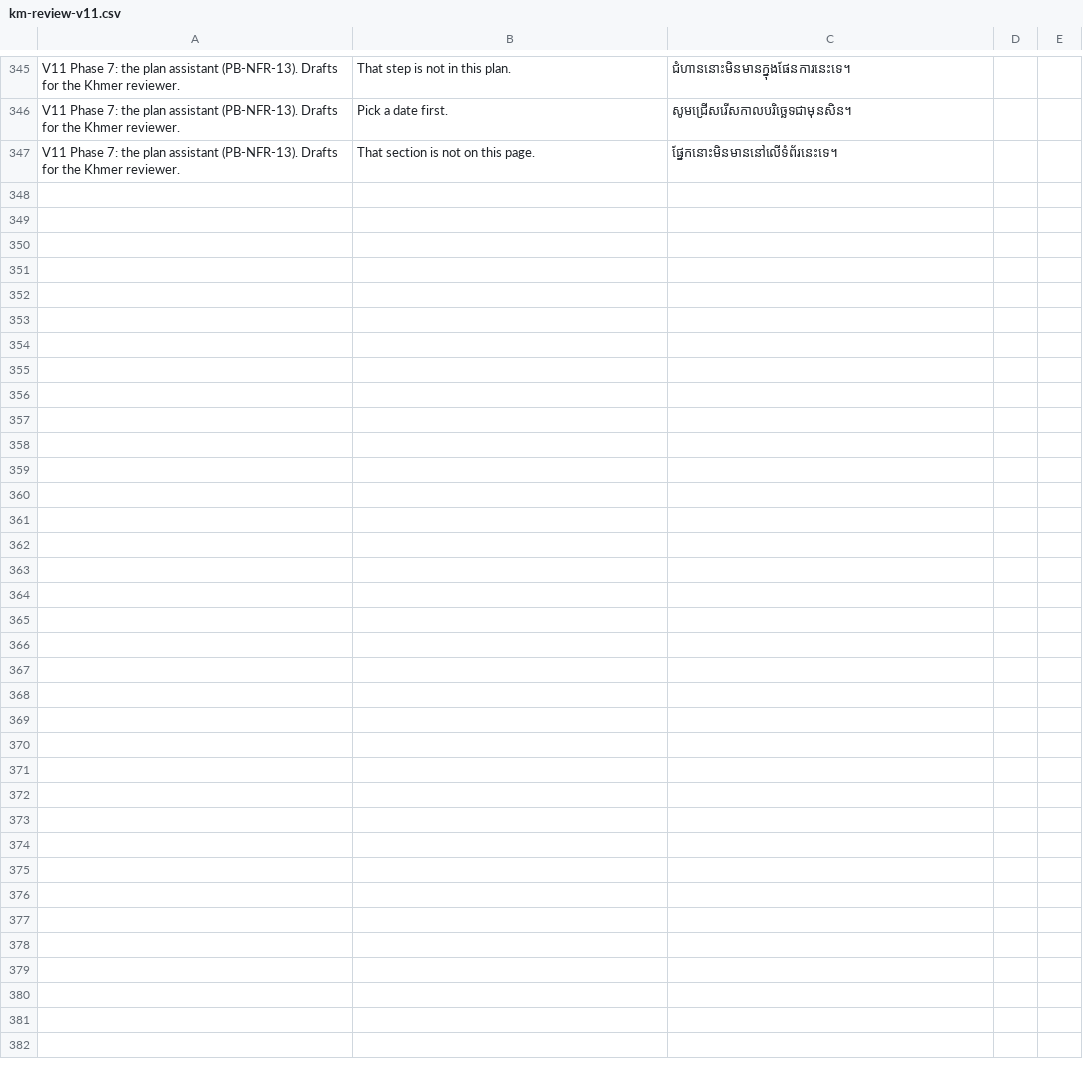
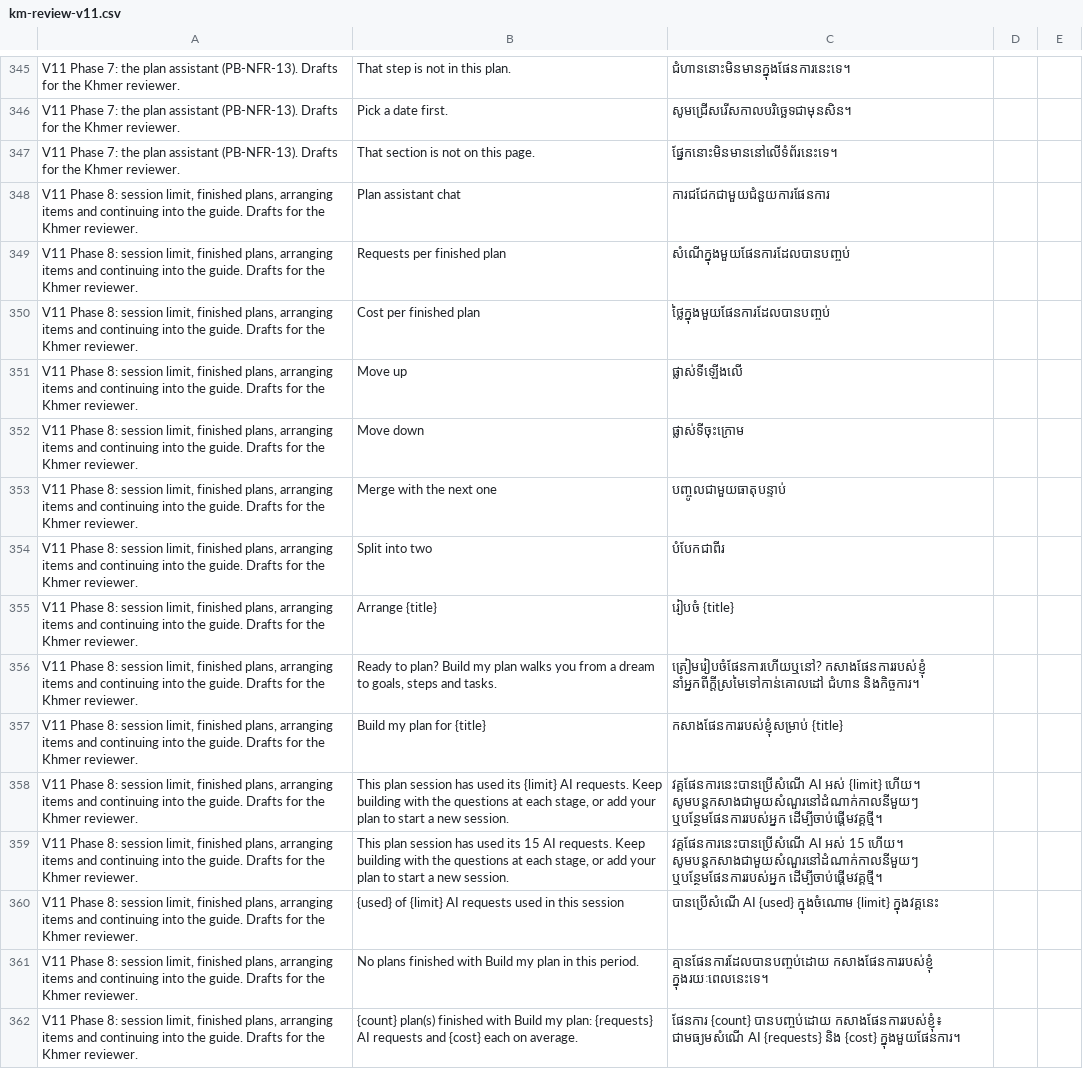
Before and after one commit to Sot-Sirymony/vmap-sys, a CSV file: docs/km-review-v11.csv, drawn as a sheet; only a part is shown, gaps mark what is left out; the diff names each change by its address in the sheet, - before the commit and + after, or states it on an @@ line.

```diff
--- a/docs/km-review-v11.csv
+++ b/docs/km-review-v11.csv
+row 348: V11 Phase 8: session limit, finished plans, arranging items and continuing into the guide. Drafts for the Khmer reviewer. | Plan assistant chat | ការជជែកជាមួយជំនួយការផែនការ
+row 349: V11 Phase 8: session limit, finished plans, arranging items and continuing into the guide. Drafts for the Khmer reviewer. | Requests per finished plan | សំណើក្នុងមួយផែនការដែលបានបញ្ចប់
+row 350: V11 Phase 8: session limit, finished plans, arranging items and continuing into the guide. Drafts for the Khmer reviewer. | Cost per finished plan | ថ្លៃក្នុងមួយផែនការដែលបានបញ្ចប់
+row 351: V11 Phase 8: session limit, finished plans, arranging items and continuing into the guide. Drafts for the Khmer reviewer. | Move up | ផ្លាស់ទីឡើងលើ
+row 352: V11 Phase 8: session limit, finished plans, arranging items and continuing into the guide. Drafts for the Khmer reviewer. | Move down | ផ្លាស់ទីចុះក្រោម
+row 353: V11 Phase 8: session limit, finished plans, arranging items and continuing into the guide. Drafts for the Khmer reviewer. | Merge with the next one | បញ្ចូលជាមួយធាតុបន្ទាប់
+row 354: V11 Phase 8: session limit, finished plans, arranging items and continuing into the guide. Drafts for the Khmer reviewer. | Split into two | បំបែកជាពីរ
+row 355: V11 Phase 8: session limit, finished plans, arranging items and continuing into the guide. Drafts for the Khmer reviewer. | Arrange {title} | រៀបចំ {title}
+row 356: V11 Phase 8: session limit, finished plans, arranging items and continuing into the guide. Drafts for the Khmer reviewer. | Ready to plan? Build my plan walks you from a dream to goals, steps and tasks. | ត្រៀមរៀបចំផែនការហើយឬនៅ? កសាងផែនការរបស់ខ្ញុំ នាំអ្នកពីក្តីស្រមៃទៅកាន់គោលដៅ ជំហាន និងកិច្ចការ។
+row 357: V11 Phase 8: session limit, finished plans, arranging items and continuing into the guide. Drafts for the Khmer reviewer. | Build my plan for {title} | កសាងផែនការរបស់ខ្ញុំសម្រាប់ {title}
+row 358: V11 Phase 8: session limit, finished plans, arranging items and continuing into the guide. Drafts for the Khmer reviewer. | This plan session has used its {limit} AI requests. Keep building with the questions at each stage, or add your plan to start a new session. | វគ្គផែនការនេះបានប្រើសំណើ AI អស់ {limit} ហើយ។ សូមបន្តកសាងជាមួយសំណួរនៅដំណាក់កាលនីមួយៗ ឬបន្ថែមផែនការរបស់អ្នក ដើម្បីចាប់ផ្តើមវគ្គថ្មី។
+row 359: V11 Phase 8: session limit, finished plans, arranging items and continuing into the guide. Drafts for the Khmer reviewer. | This plan session has used its 15 AI requests. Keep building with the questions at each stage, or add your plan to start a new session. | វគ្គផែនការនេះបានប្រើសំណើ AI អស់ 15 ហើយ។ សូមបន្តកសាងជាមួយសំណួរនៅដំណាក់កាលនីមួយៗ ឬបន្ថែមផែនការរបស់អ្នក ដើម្បីចាប់ផ្តើមវគ្គថ្មី។
+row 360: V11 Phase 8: session limit, finished plans, arranging items and continuing into the guide. Drafts for the Khmer reviewer. | {used} of {limit} AI requests used in this session | បានប្រើសំណើ AI {used} ក្នុងចំណោម {limit} ក្នុងវគ្គនេះ
+row 361: V11 Phase 8: session limit, finished plans, arranging items and continuing into the guide. Drafts for the Khmer reviewer. | No plans finished with Build my plan in this period. | គ្មានផែនការដែលបានបញ្ចប់ដោយ កសាងផែនការរបស់ខ្ញុំ ក្នុងរយៈពេលនេះទេ។
+row 362: V11 Phase 8: session limit, finished plans, arranging items and continuing into the guide. Drafts for the Khmer reviewer. | {count} plan(s) finished with Build my plan: {requests} AI requests and {cost} each on average. | ផែនការ {count} បានបញ្ចប់ដោយ កសាងផែនការរបស់ខ្ញុំ៖ ជាមធ្យមសំណើ AI {requests} និង {cost} ក្នុងមួយផែនការ។
```
Also changed, not shown: 42 other files.
